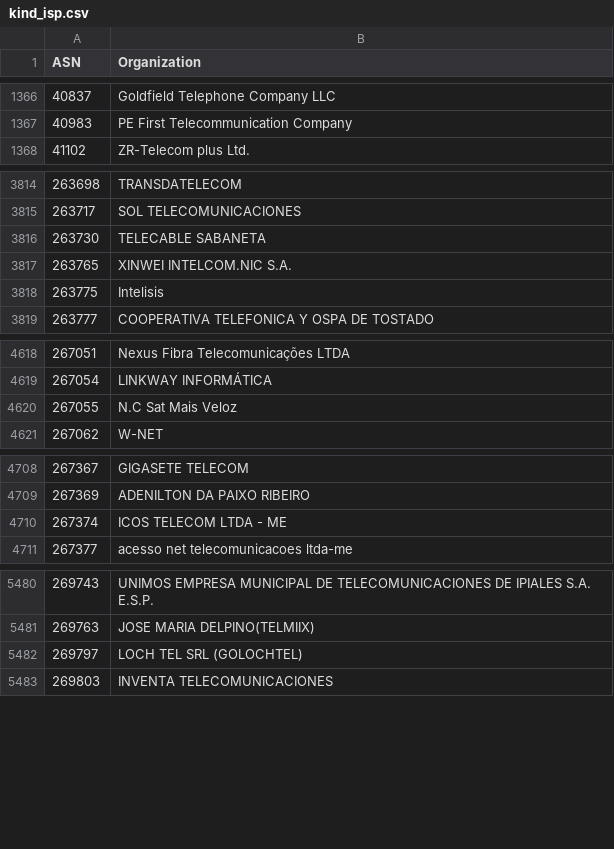
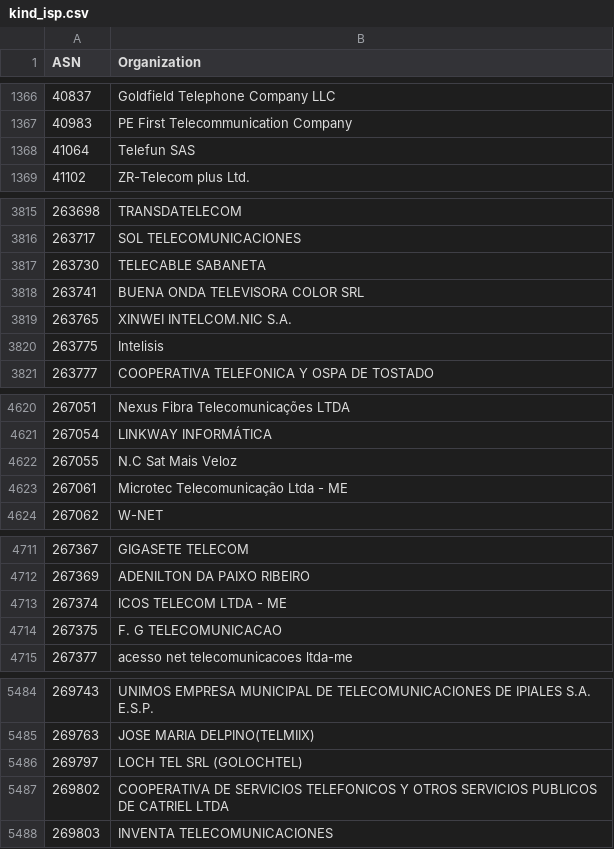
Before and after one commit to O-X-L/risk-db-lists, a CSV file: asn/kind_isp.csv, drawn as a sheet; only a part is shown, gaps mark what is left out; the diff covers the shown part only.

Commit message:
List updates 2026-03-27

```diff
--- a/asn/kind_isp.csv
+++ b/asn/kind_isp.csv
@@ -1367,2 +1367,3 @@ ASN,Organization
 40983,PE First Telecommunication Company
+41064,Telefun SAS
 41102,ZR-Telecom plus Ltd.
@@ -3816,2 +3817,3 @@ ASN,Organization
 263730,TELECABLE SABANETA
+263741,BUENA ONDA TELEVISORA COLOR SRL
 263765,XINWEI INTELCOM.NIC S.A.
@@ -4620,2 +4622,3 @@ ASN,Organization
 267055,N.C Sat Mais Veloz
+267061,Microtec Telecomunicação Ltda - ME
 267062,W-NET
@@ -4710,2 +4713,3 @@ ASN,Organization
 267374,ICOS TELECOM LTDA - ME
+267375,F. G TELECOMUNICACAO
 267377,acesso net telecomunicacoes ltda-me
@@ -5482,2 +5486,3 @@ ASN,Organization
 269797,LOCH TEL SRL (GOLOCHTEL)
+269802,COOPERATIVA DE SERVICIOS TELEFONICOS Y OTROS SERVICIOS PUBLICOS DE CATRIEL LTDA
 269803,INVENTA TELECOMUNICACIONES
```
Also changed, not shown: 3 edited cells elsewhere in this file, asn/top_1000.csv, asn/top_10000.csv, 35 other files.
